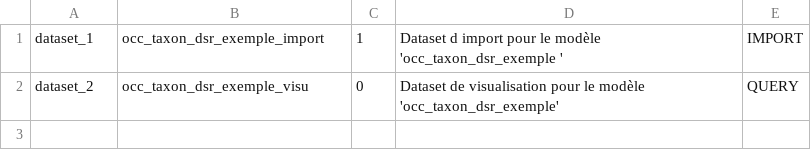
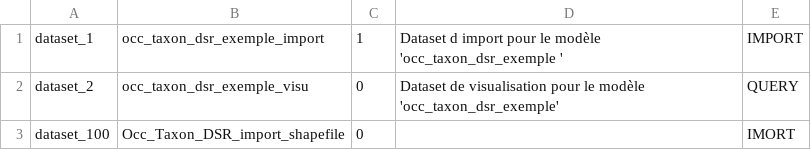
Before and after one commit to SINP-GINCO/ginco, a CSV file: database/init/metadata/dataset.csv, drawn as a sheet; the diff names each change by its address in the sheet, - before the commit and + after, or states it on an @@ line.

```diff
--- a/database/init/metadata/dataset.csv
+++ b/database/init/metadata/dataset.csv
+row 3: dataset_100 | Occ_Taxon_DSR_import_shapefile | 0 |  | IMORT
```
Also changed, not shown: database/init/metadata/file_field.csv, 8 other files.
